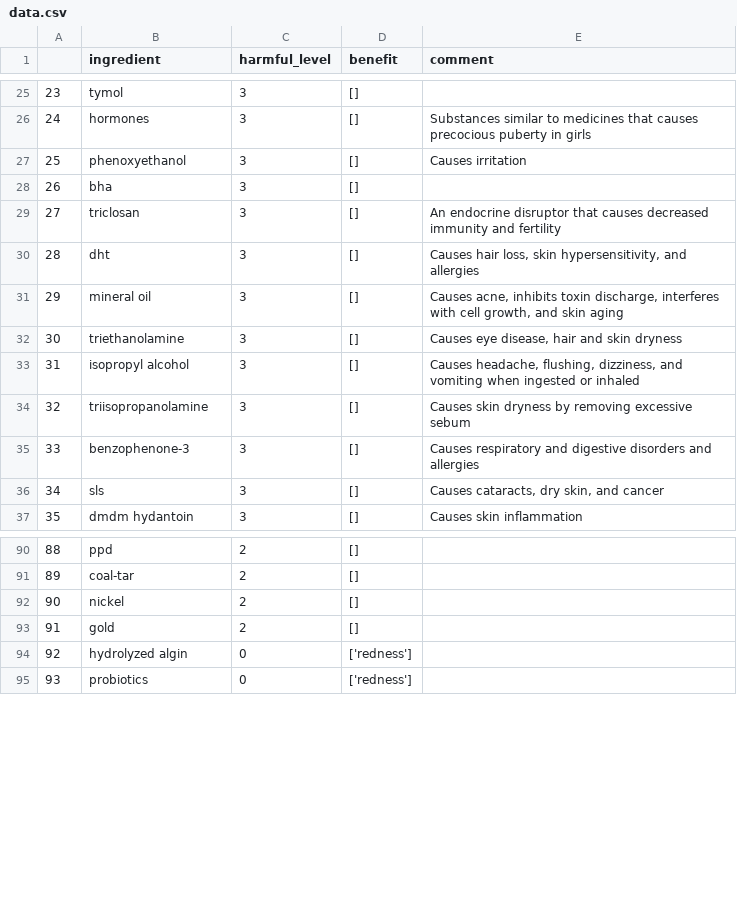
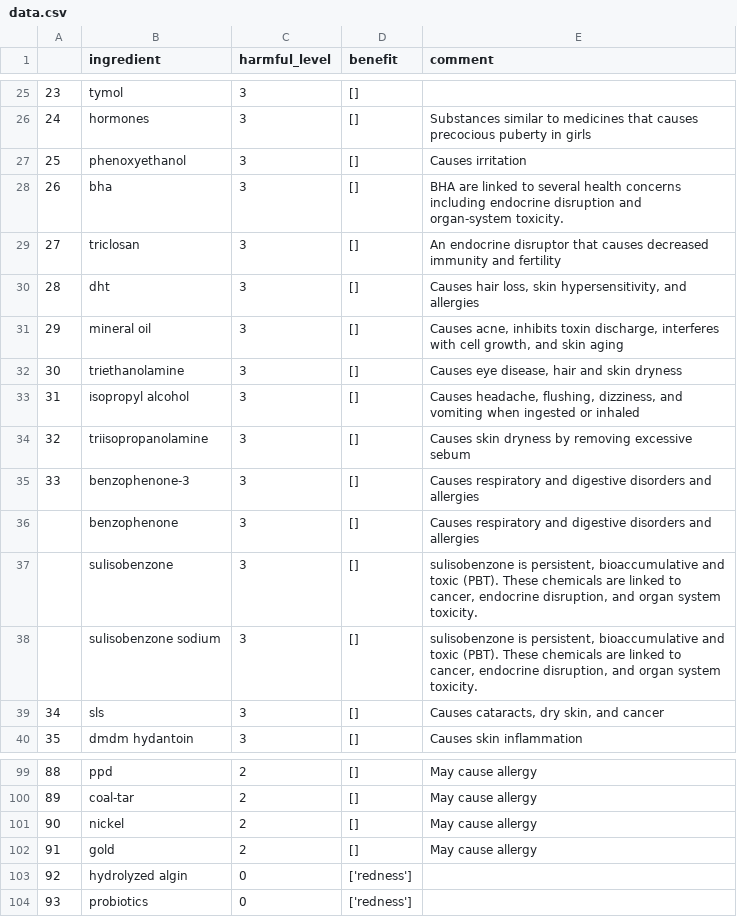
Before and after one commit to JC-78/tartanhack_purus, a CSV file: puru/data.csv, drawn as a sheet; only a part is shown, gaps mark what is left out; the diff covers the shown part only.

```diff
--- a/puru/data.csv
+++ b/puru/data.csv
@@ -27,3 +27,3 @@
 25,phenoxyethanol,3,[],Causes  irritation
-26,bha,3,[],
+26,bha,3,[],BHA are linked to several health concerns including endocrine disruption and organ-system toxicity.
 27,triclosan,3,[],An endocrine disruptor that causes decreased immunity and fertility
@@ -35,2 +35,5 @@
 33,benzophenone-3,3,[],Causes respiratory and digestive disorders and allergies
+,benzophenone,3,[],Causes respiratory and digestive disorders and allergies
+,sulisobenzone,3,[],"sulisobenzone is persistent, bioaccumulative and toxic (PBT). These chemicals are linked to cancer, endocrine disruption, and organ system toxicity."
+,sulisobenzone sodium,3,[],"sulisobenzone is persistent, bioaccumulative and toxic (PBT). These chemicals are linked to cancer, endocrine disruption, and organ system toxicity."
 34,sls,3,[],"Causes cataracts, dry skin, and cancer"
@@ -90,5 +99,5 @@
-88,ppd,2,[],
-89,coal-tar,2,[],
-90,nickel,2,[],
-91,gold,2,[],
+88,ppd,2,[],May cause allergy
+89,coal-tar,2,[],May cause allergy
+90,nickel,2,[],May cause allergy
+91,gold,2,[],May cause allergy
 92,hydrolyzed algin,0,['redness'],
```
Also changed, not shown: 6 added rows and 45 edited cells elsewhere in this file.
